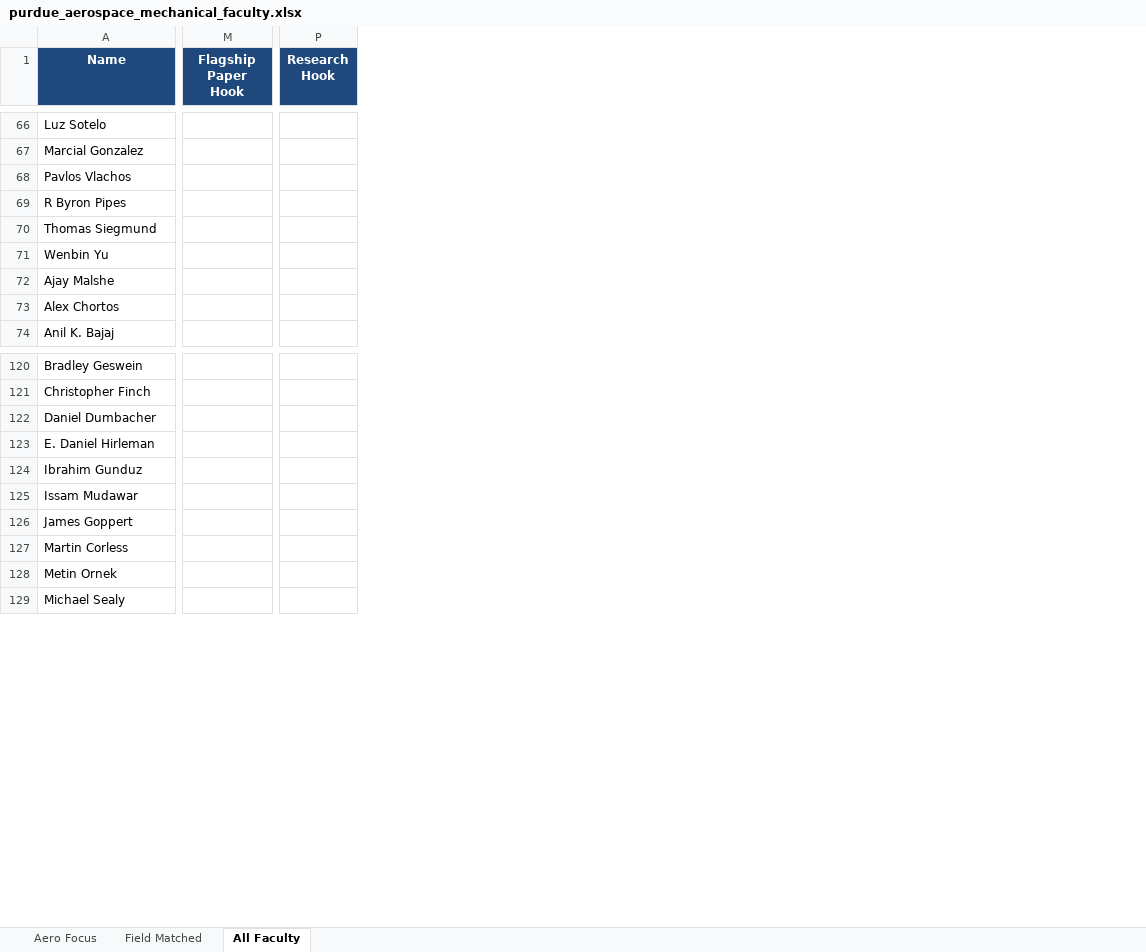
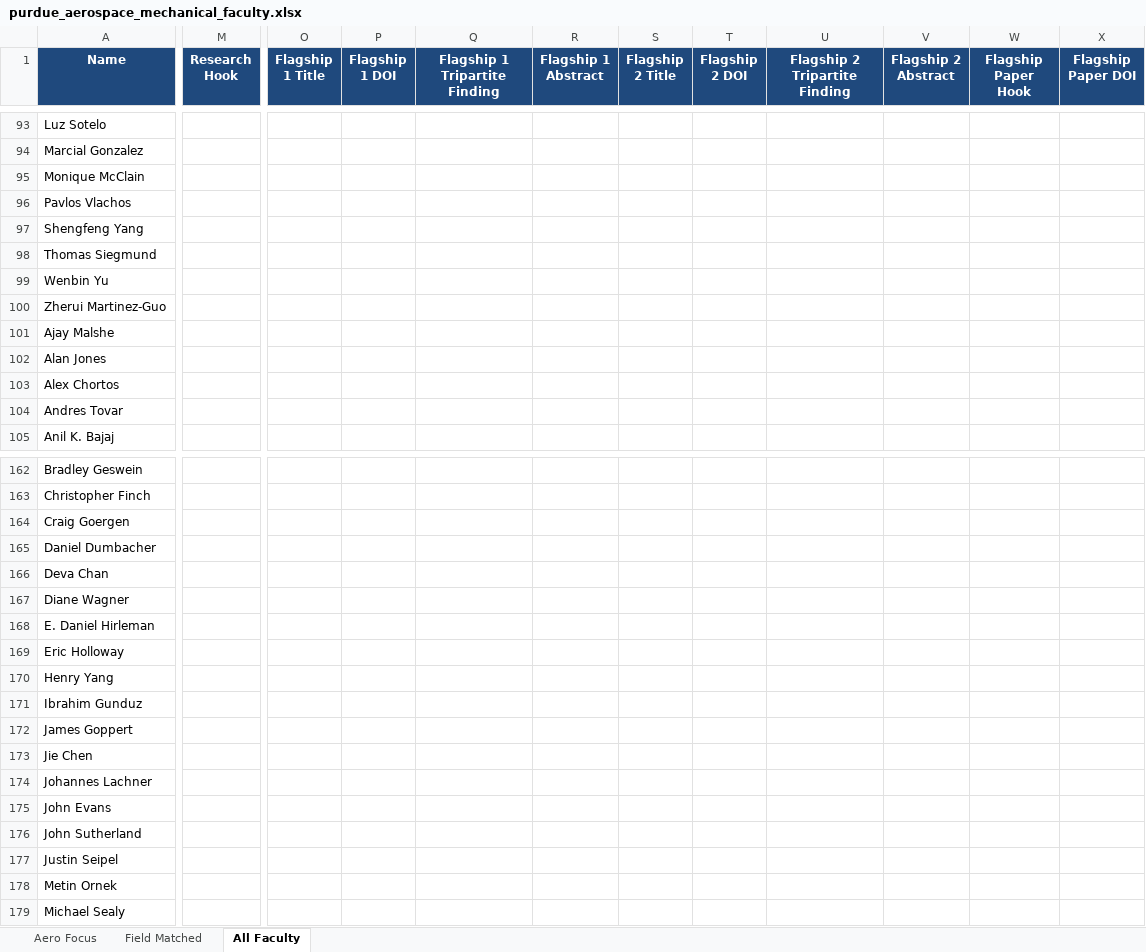
Before and after one commit to ksv-ai/findprofs, an Excel workbook: universities_wise/purdue_university/purdue_aerospace_mechanical_faculty.xlsx, sheet All Faculty, drawn as a sheet; only a part is shown, gaps mark what is left out; values as stored, in another font and other column widths than the file's, no borders; removed rows and columns are numbered as before the commit, all else as after; rows hold the shown columns only; the diff covers the shown part only; the diff names each change by its address in the sheet, - before the commit and + after, or states it on an @@ line.

Commit message:
feat(purdue): complete 48-column faculty intelligence pipeline with dual flagship abstracts and 2023-2026 papers

```diff
--- a/universities_wise/purdue_university/purdue_aerospace_mechanical_faculty.xlsx (sheet All Faculty)
+++ b/universities_wise/purdue_university/purdue_aerospace_mechanical_faculty.xlsx (sheet All Faculty)
-column M (Flagship Paper Hook), empty
+column M (Research Hook), empty
+column O (Flagship 1 Title), empty
+column P (Flagship 1 DOI), empty
+column Q (Flagship 1 Tripartite Finding), empty
+column R (Flagship 1 Abstract), empty
+column S (Flagship 2 Title), empty
+column T (Flagship 2 DOI), empty
+column U (Flagship 2 Tripartite Finding), empty
+column V (Flagship 2 Abstract), empty
+column W (Flagship Paper Hook), empty
+column X (Flagship Paper DOI), empty
-column P (Research Hook), empty
+row 95: Monique McClain
-row 69: R Byron Pipes
+row 97: Shengfeng Yang
+row 100: Zherui Martinez-Guo
+row 102: Alan Jones
+row 104: Andres Tovar
+row 164: Craig Goergen
+row 166: Deva Chan
+row 167: Diane Wagner
+row 169: Eric Holloway
+row 170: Henry Yang
-row 125: Issam Mudawar
-row 127: Martin Corless
+row 173: Jie Chen
+row 174: Johannes Lachner
+row 175: John Evans
+row 176: John Sutherland
+row 177: Justin Seipel
```
Also changed, not shown: 41 added rows, 1 removed row, 1 added column, 1 removed column and 89 edited cells elsewhere in this sheet, sheet Field Matched, sheet Aero Focus, 59 other files.
